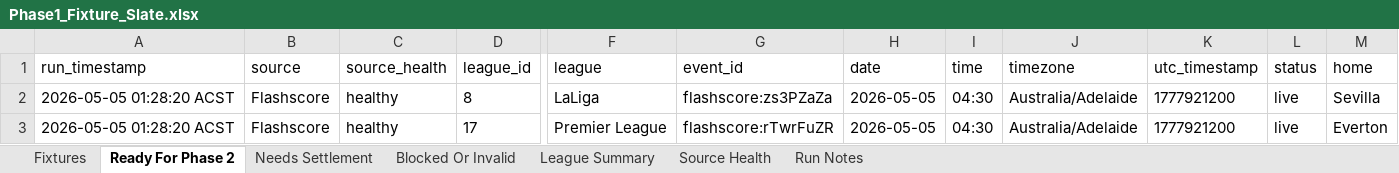
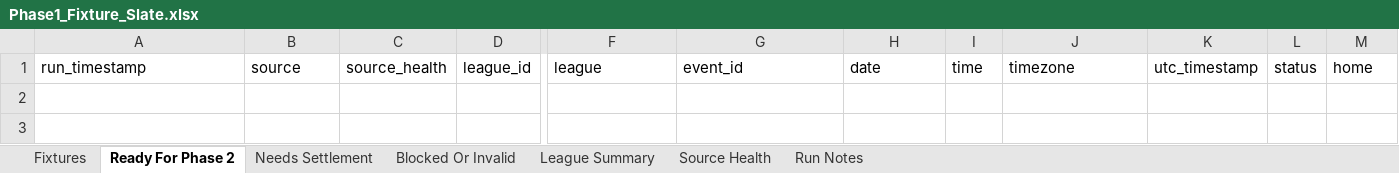
Before and after one commit to Looneyz25/SoccerStats, an Excel workbook: docs/agent-system/outputs/Phase1_Fixture_Slate.xlsx, sheet Ready For Phase 2, drawn as a sheet; only a part is shown, gaps mark what is left out; values as stored, in another font and other column widths than the file's, no borders; rows hold the shown columns only; the diff names each change by its address in the sheet, - before the commit and + after, or states it on an @@ line.

```diff
--- a/docs/agent-system/outputs/Phase1_Fixture_Slate.xlsx (sheet Ready For Phase 2)
+++ b/docs/agent-system/outputs/Phase1_Fixture_Slate.xlsx (sheet Ready For Phase 2)
-row 2: 2026-05-05 01:28:20 ACST | Flashscore | healthy | 8 | LaLiga | flashscore:zs3PZaZa | 2026-05-05 | 04:30 | Australia/Adelaide | 1777921200 | live | Sevilla
-row 3: 2026-05-05 01:28:20 ACST | Flashscore | healthy | 17 | Premier League | flashscore:rTwrFuZR | 2026-05-05 | 04:30 | Australia/Adelaide | 1777921200 | live | Everton
```
Also changed, not shown: sheet Fixtures, sheet Blocked Or Invalid, sheet Needs Settlement, sheet League Summary, sheet Source Health, sheet Run Notes, docs/agent-system/outputs/Phase2_Odds_Slate.xlsx, docs/agent-system/outputs/Phase3_Team_Context.xlsx, 19 other files.
